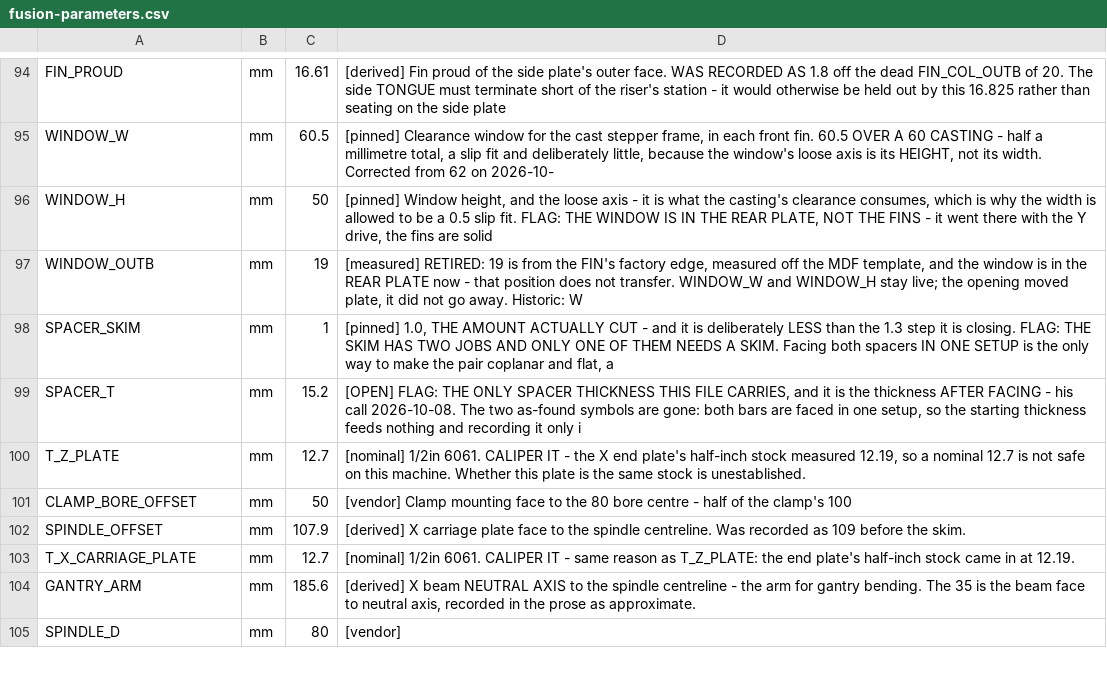
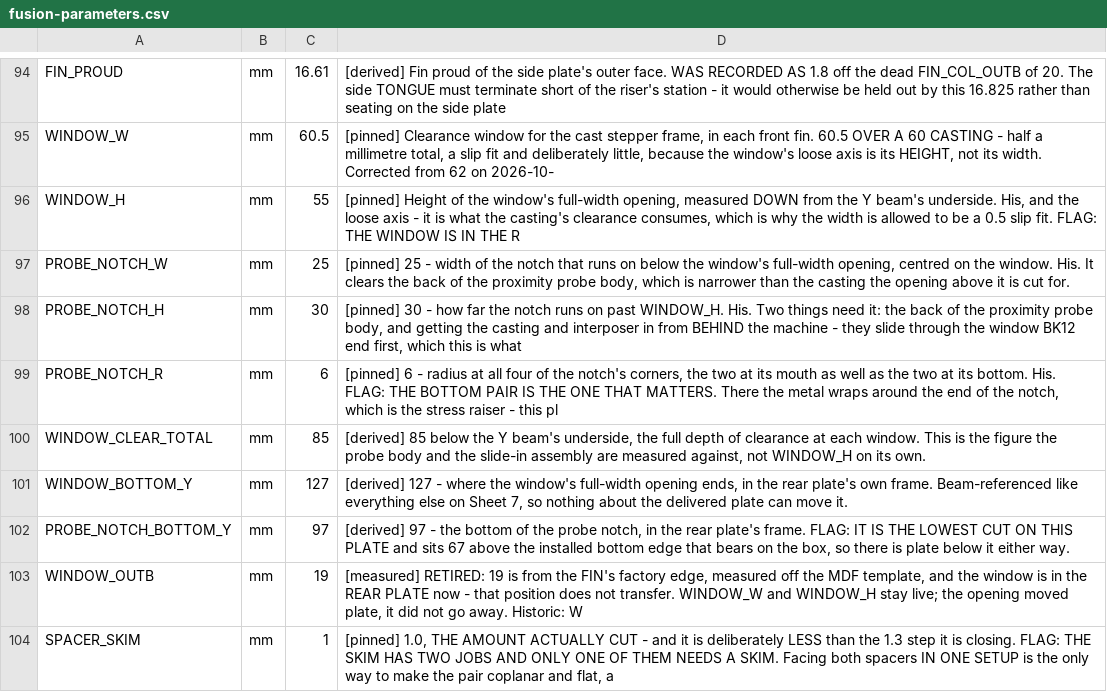
Before and after one commit to ioSenderV2/CNCBuild, a CSV file: dimensions/fusion-parameters.csv, drawn as a sheet; only a part is shown, gaps mark what is left out; the shorter side is filled out with more unchanged rows.

```diff
--- a/dimensions/fusion-parameters.csv
+++ b/dimensions/fusion-parameters.csv
@@ -95,3 +95,9 @@ FIN_PROUD,mm,16.61,[derived] Fin proud of the side plate's outer face. WAS RECOR
 WINDOW_W,mm,60.5,"[pinned] Clearance window for the cast stepper frame, in each front fin. 60.5 OVER A 60 CASTING - half a millimetre total, a slip fit and deliberately little, because the window's loose axis is its HEIGHT, not its width. Corrected from 62 on 2026-10-"
-WINDOW_H,mm,50,"[pinned] Window height, and the loose axis - it is what the casting's clearance consumes, which is why the width is allowed to be a 0.5 slip fit. FLAG: THE WINDOW IS IN THE REAR PLATE, NOT THE FINS - it went there with the Y drive, the fins are solid"
+WINDOW_H,mm,55,"[pinned] Height of the window's full-width opening, measured DOWN from the Y beam's underside. His, and the loose axis - it is what the casting's clearance consumes, which is why the width is allowed to be a 0.5 slip fit. FLAG: THE WINDOW IS IN THE R"
+PROBE_NOTCH_W,mm,25,"[pinned] 25 - width of the notch that runs on below the window's full-width opening, centred on the window. His. It clears the back of the proximity probe body, which is narrower than the casting the opening above it is cut for."
+PROBE_NOTCH_H,mm,30,"[pinned] 30 - how far the notch runs on past WINDOW_H. His. Two things need it: the back of the proximity probe body, and getting the casting and interposer in from BEHIND the machine - they slide through the window BK12 end first, which this is what"
+PROBE_NOTCH_R,mm,6,"[pinned] 6 - radius at all four of the notch's corners, the two at its mouth as well as the two at its bottom. His. FLAG: THE BOTTOM PAIR IS THE ONE THAT MATTERS. There the metal wraps around the end of the notch, which is the stress raiser - this pl"
+WINDOW_CLEAR_TOTAL,mm,85,"[derived] 85 below the Y beam's underside, the full depth of clearance at each window. This is the figure the probe body and the slide-in assembly are measured against, not WINDOW_H on its own."
+WINDOW_BOTTOM_Y,mm,127,"[derived] 127 - where the window's full-width opening ends, in the rear plate's own frame. Beam-referenced like everything else on Sheet 7, so nothing about the delivered plate can move it."
+PROBE_NOTCH_BOTTOM_Y,mm,97,"[derived] 97 - the bottom of the probe notch, in the rear plate's frame. FLAG: IT IS THE LOWEST CUT ON THIS PLATE and sits 67 above the installed bottom edge that bears on the box, so there is plate below it either way."
 WINDOW_OUTB,mm,19,"[measured] RETIRED: 19 is from the FIN's factory edge, measured off the MDF template, and the window is in the REAR PLATE now - that position does not transfer. WINDOW_W and WINDOW_H stay live; the opening moved plate, it did not go away. Historic: W"
```
Also changed, not shown: 10 other files.
